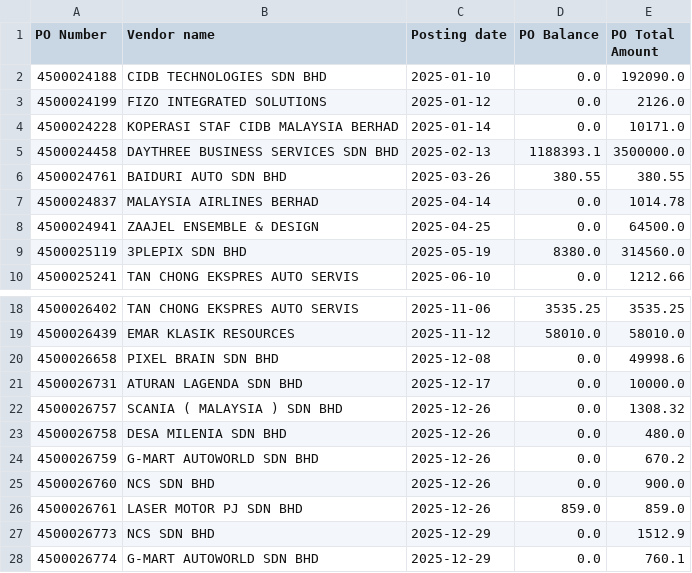
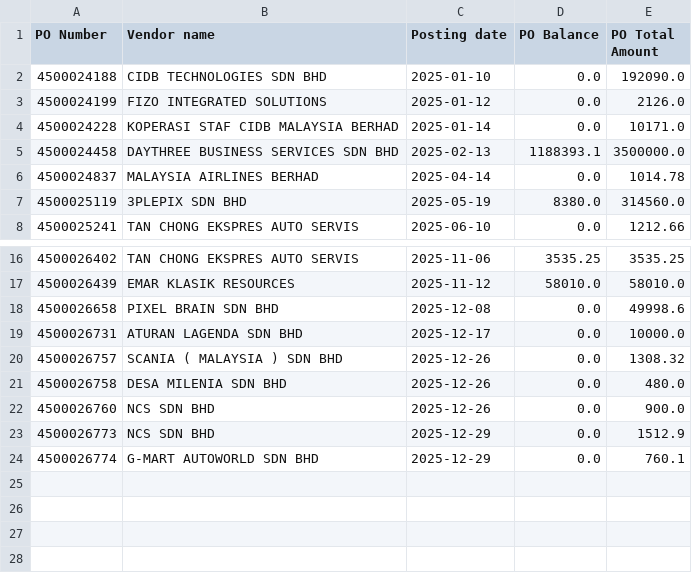
Before and after one commit to NabilZhafri89/Dashboard-Tunggakan-PO, a CSV file: ME2N.csv, drawn as a sheet; only a part is shown, gaps mark what is left out; the diff names each change by its address in the sheet, - before the commit and + after, or states it on an @@ line.

```diff
--- a/ME2N.csv
+++ b/ME2N.csv
-row 6: 4500024761 | BAIDURI AUTO SDN BHD | 2025-03-26 | 380.55 | 380.55
-row 8: 4500024941 | ZAAJEL ENSEMBLE & DESIGN | 2025-04-25 | 0.0 | 64500.0
-row 24: 4500026759 | G-MART AUTOWORLD SDN BHD | 2025-12-26 | 0.0 | 670.2
-row 26: 4500026761 | LASER MOTOR PJ SDN BHD | 2025-12-26 | 859.0 | 859.0
```
Also changed, not shown: ME2K.csv.
